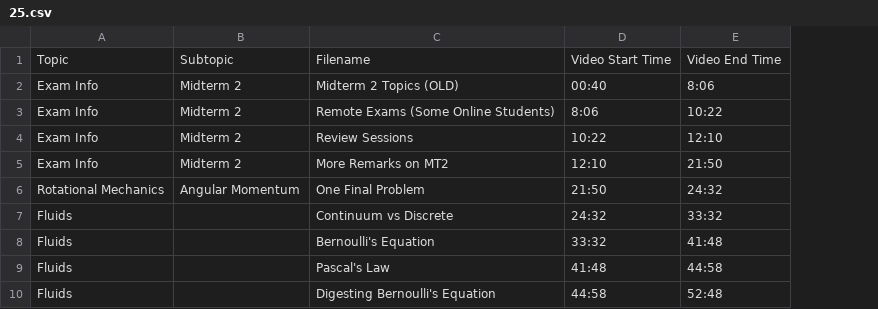
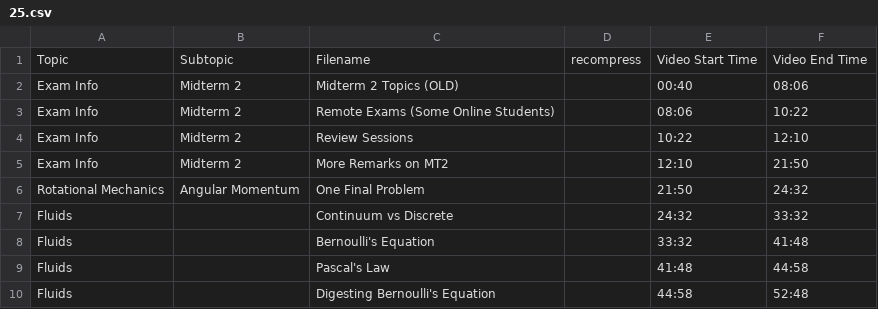
Before and after one commit to SBUtltmedia/Hemmick, a CSV file: csv/131/25.csv, drawn as a sheet; addresses are those after the commit; the diff names each change by its address in the sheet, - before the commit and + after, or states it on an @@ line.

Commit message:
Added back recompress on Lectures 18-28

```diff
--- a/csv/131/25.csv
+++ b/csv/131/25.csv
+column D, row 1: recompress
-F2: 8:06
+F2: 08:06
-E3: 8:06
+E3: 08:06
```
Also changed, not shown: csv/131/18.csv, csv/131/20.csv, 8 other files.
